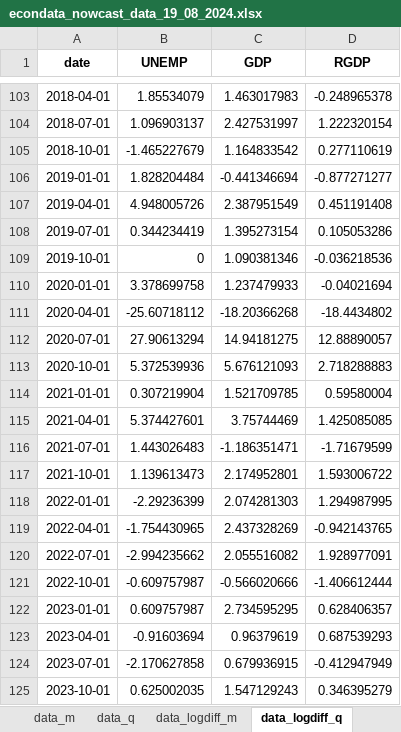
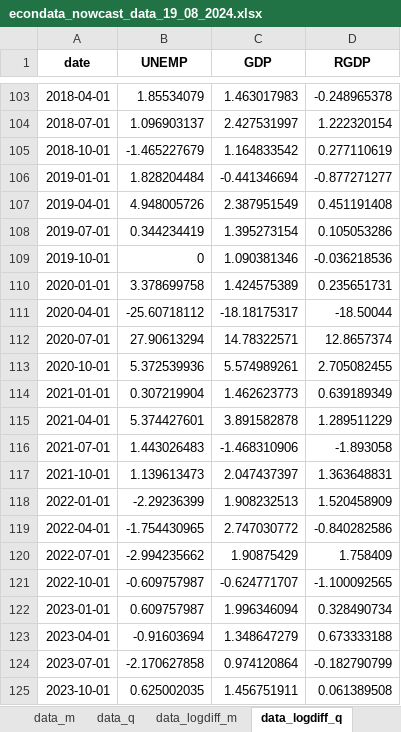
Before and after one commit to coderaanalytics-models/SA-Nowcast, an Excel workbook: vintages/econdata_nowcast_data_19_08_2024.xlsx, sheet data_logdiff_q, drawn as a sheet; only a part is shown, gaps mark what is left out; values as stored, in another font and other column widths than the file's, no borders; the diff covers the shown part only; the diff names each change by its address in the sheet, - before the commit and + after, or states it on an @@ line.

```diff
--- a/vintages/econdata_nowcast_data_19_08_2024.xlsx (sheet data_logdiff_q)
+++ b/vintages/econdata_nowcast_data_19_08_2024.xlsx (sheet data_logdiff_q)
-C110 (GDP): 1.237479933
+C110 (GDP): 1.424575389
-D110 (RGDP): -0.04021694
+D110 (RGDP): 0.235651731
-C111 (GDP): -18.20366268
+C111 (GDP): -18.18175317
-D111 (RGDP): -18.4434802
+D111 (RGDP): -18.50044
-C112 (GDP): 14.94181275
+C112 (GDP): 14.78322571
-D112 (RGDP): 12.88890057
+D112 (RGDP): 12.8657374
-C113 (GDP): 5.676121093
+C113 (GDP): 5.574989261
-D113 (RGDP): 2.718288883
+D113 (RGDP): 2.705082455
-C114 (GDP): 1.521709785
+C114 (GDP): 1.462623773
-D114 (RGDP): 0.59580004
+D114 (RGDP): 0.639189349
-C115 (GDP): 3.75744469
+C115 (GDP): 3.891582878
-D115 (RGDP): 1.425085085
+D115 (RGDP): 1.289511229
-C116 (GDP): -1.186351471
+C116 (GDP): -1.468310906
-D116 (RGDP): -1.71679599
+D116 (RGDP): -1.893058
-C117 (GDP): 2.174952801
+C117 (GDP): 2.047437397
-D117 (RGDP): 1.593006722
+D117 (RGDP): 1.363648831
-C118 (GDP): 2.074281303
+C118 (GDP): 1.908232513
-D118 (RGDP): 1.294987995
+D118 (RGDP): 1.520458909
-C119 (GDP): 2.437328269
+C119 (GDP): 2.747030772
-D119 (RGDP): -0.942143765
+D119 (RGDP): -0.840282586
-C120 (GDP): 2.055516082
+C120 (GDP): 1.90875429
-D120 (RGDP): 1.928977091
+D120 (RGDP): 1.758409
-C121 (GDP): -0.566020666
+C121 (GDP): -0.624771707
-D121 (RGDP): -1.406612444
+D121 (RGDP): -1.100092565
-C122 (GDP): 2.734595295
+C122 (GDP): 1.996346094
-D122 (RGDP): 0.628406357
+D122 (RGDP): 0.328490734
-C123 (GDP): 0.96379619
+C123 (GDP): 1.348647279
-D123 (RGDP): 0.687539293
+D123 (RGDP): 0.673333188
-C124 (GDP): 0.679936915
+C124 (GDP): 0.974120864
-D124 (RGDP): -0.412947949
+D124 (RGDP): -0.182790799
-C125 (GDP): 1.547129243
+C125 (GDP): 1.456751911
-D125 (RGDP): 0.346395279
+D125 (RGDP): 0.061389508
```
Also changed, not shown: 2 edited cells elsewhere in this sheet, sheet data_logdiff_m, sheet data_m, sheet series, sheet data_q, 5 other files.
